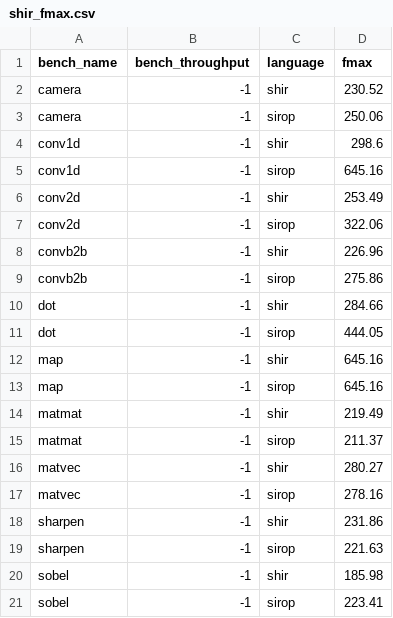
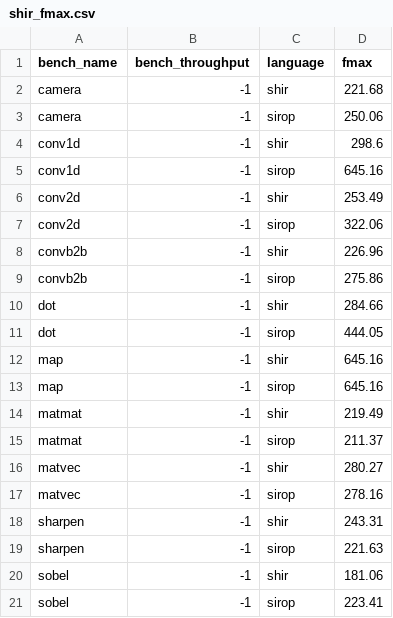
Before and after one commit to louis-hildebrand/sirop-hls, a CSV file: results/shir_fmax.csv, drawn as a sheet.

```diff
--- a/results/shir_fmax.csv
+++ b/results/shir_fmax.csv
@@ -1,3 +1,3 @@
 bench_name,bench_throughput,language,fmax
-camera,-1,shir,230.52
+camera,-1,shir,221.68
 camera,-1,sirop,250.06
@@ -17,5 +17,5 @@ matvec,-1,shir,280.27
 matvec,-1,sirop,278.16
-sharpen,-1,shir,231.86
+sharpen,-1,shir,243.31
 sharpen,-1,sirop,221.63
-sobel,-1,shir,185.98
+sobel,-1,shir,181.06
 sobel,-1,sirop,223.41
```
Also changed, not shown: results/shir_latency.csv, results/shir_resource_usage.csv.
